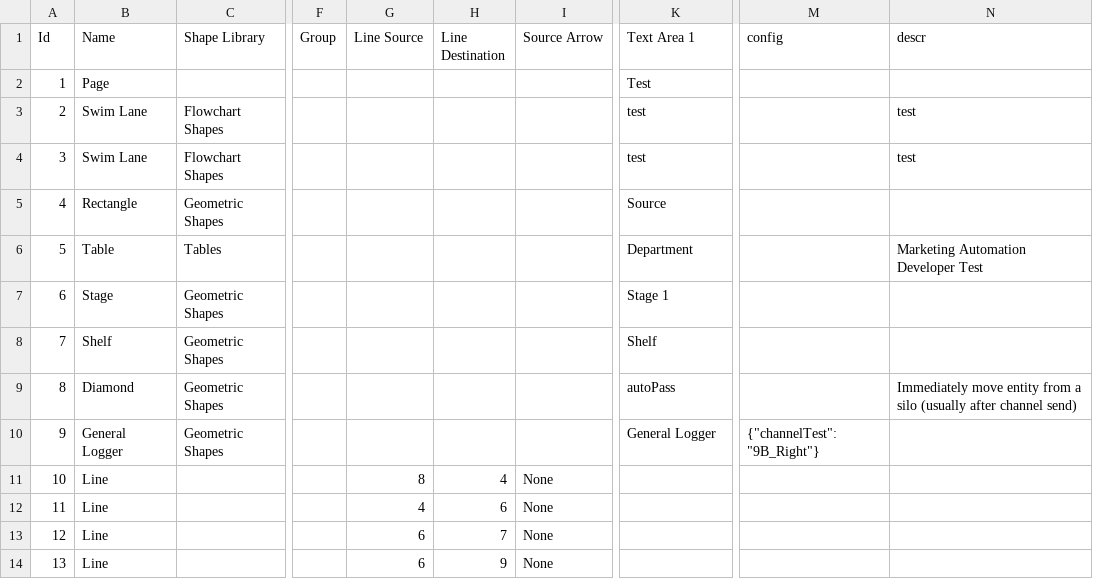
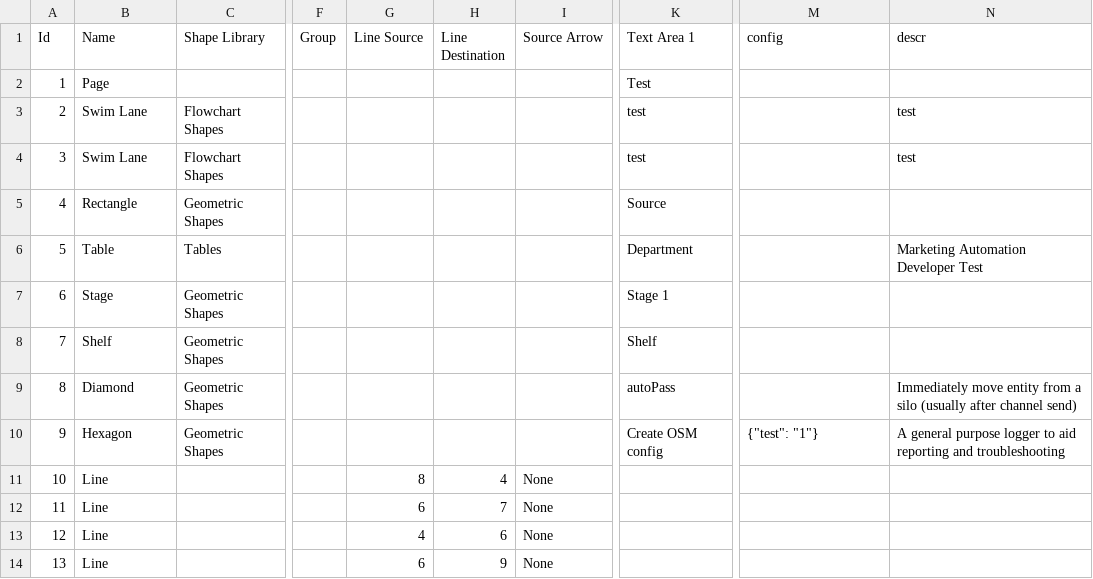
Before and after one commit to Financial-Times/ip-envoy-lucidimporter, a CSV file: data/test.csv, drawn as a sheet; only a part is shown, gaps mark what is left out; the diff names each change by its address in the sheet, - before the commit and + after, or states it on an @@ line.

Commit message:
Testing  🐿 v2.12.3

```diff
--- a/data/test.csv
+++ b/data/test.csv
-B10 (Name): General Logger
+B10 (Name): Hexagon
-K10 (Text Area 1): General Logger
+K10 (Text Area 1): Create OSM config
-M10 (config): {"channelTest": "9B_Right"}
+M10 (config): {"test": "1"}
-N10 (descr): (empty)
+N10 (descr): A general purpose logger to aid reporting and troubleshooting
-G12 (Line Source): 4
+G12 (Line Source): 6
-H12 (Line Destination): 6
+H12 (Line Destination): 7
-G13 (Line Source): 6
+G13 (Line Source): 4
-H13 (Line Destination): 7
+H13 (Line Destination): 6
```
